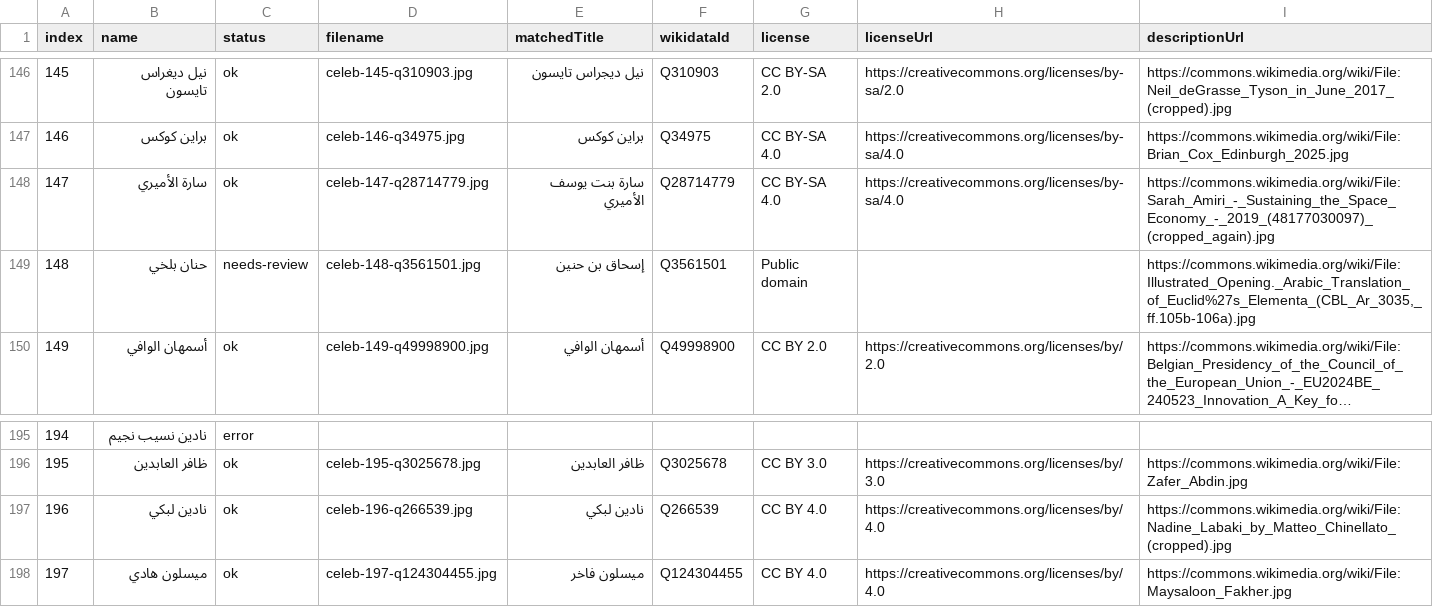
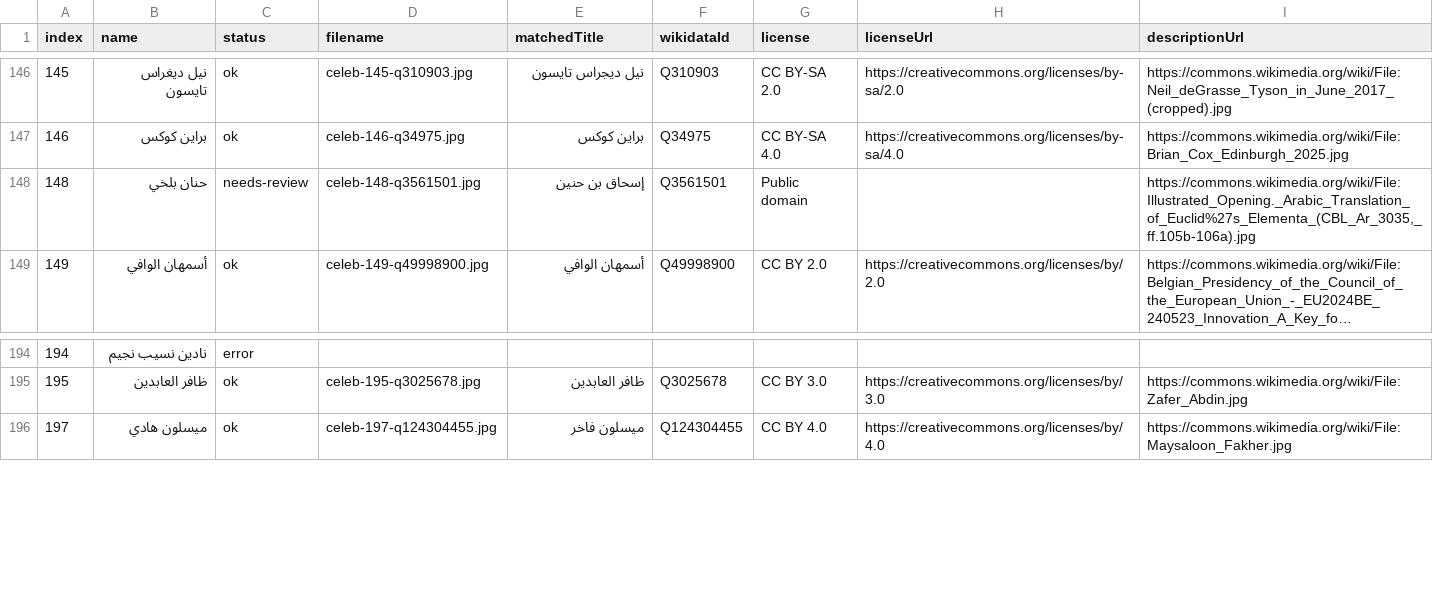
Before and after one commit to aalmashjari-stack/f6een, a CSV file: assets/celebrities/manifest.csv, drawn as a sheet; only a part is shown, gaps mark what is left out; long unchanged cells end in …; the diff names each change by its address in the sheet, - before the commit and + after, or states it on an @@ line.

```diff
--- a/assets/celebrities/manifest.csv
+++ b/assets/celebrities/manifest.csv
-row 148: 147 | سارة الأميري | ok | celeb-147-q28714779.jpg | سارة بنت يوسف الأميري | Q28714779 | CC BY-SA 4.0 | https://creativecommons.org/licenses/by-sa/4.0 | https://commons.wikimedia.org/wiki/File:Sarah_Amiri_-_Sustaining_the_Space_Economy_-_2019_(48177030097)_(cropped_again).jpg
-row 197: 196 | نادين لبكي | ok | celeb-196-q266539.jpg | نادين لبكي | Q266539 | CC BY 4.0 | https://creativecommons.org/licenses/by/4.0 | https://commons.wikimedia.org/wiki/File:Nadine_Labaki_by_Matteo_Chinellato_(cropped).jpg
```
Also changed, not shown: 4 other files.
